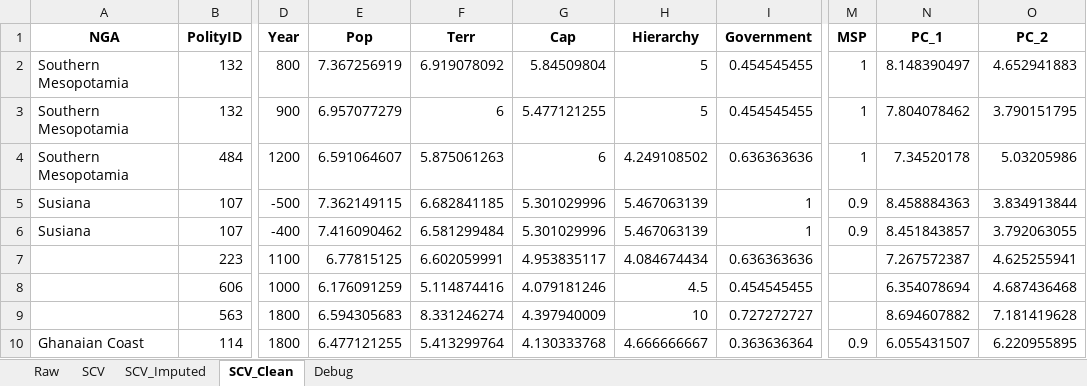
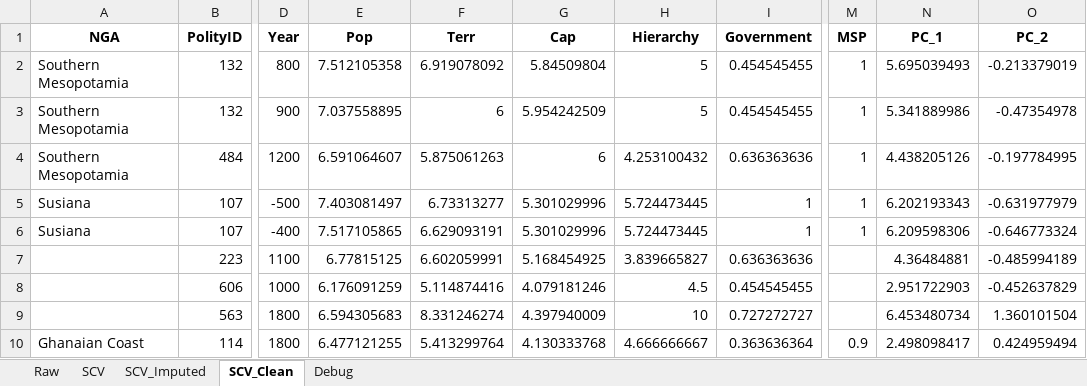
Before and after one commit to matildaperuzzo/SeshatDatasetAnalysis, an Excel workbook: datasets/100_yr_dataset.xlsx, sheet SCV_Clean, drawn as a sheet; only a part is shown, gaps mark what is left out; values as stored, in another font and other column widths than the file's, no borders; the diff covers the shown part only; the diff names each change by its address in the sheet, - before the commit and + after, or states it on an @@ line.

```diff
--- a/datasets/100_yr_dataset.xlsx (sheet SCV_Clean)
+++ b/datasets/100_yr_dataset.xlsx (sheet SCV_Clean)
-E2 (Pop): 7.367256919
+E2 (Pop): 7.512105358
-N2 (PC_1): 8.148390497
+N2 (PC_1): 5.695039493
-O2 (PC_2): 4.652941883
+O2 (PC_2): -0.213379019
-E3 (Pop): 6.957077279
+E3 (Pop): 7.037558895
-G3 (Cap): 5.477121255
+G3 (Cap): 5.954242509
-N3 (PC_1): 7.804078462
+N3 (PC_1): 5.341889986
-O3 (PC_2): 3.790151795
+O3 (PC_2): -0.47354978
-H4 (Hierarchy): 4.249108502
+H4 (Hierarchy): 4.253100432
-N4 (PC_1): 7.34520178
+N4 (PC_1): 4.438205126
-O4 (PC_2): 5.03205986
+O4 (PC_2): -0.197784995
-E5 (Pop): 7.362149115
+E5 (Pop): 7.403081497
-F5 (Terr): 6.682841185
+F5 (Terr): 6.73313277
-H5:H6 (Hierarchy): 5.467063139
+H5:H6 (Hierarchy): 5.724473445
-M5:M6 (MSP): 0.9
+M5:M6 (MSP): 1
-N5 (PC_1): 8.458884363
+N5 (PC_1): 6.202193343
-O5 (PC_2): 3.834913844
+O5 (PC_2): -0.631977979
-E6 (Pop): 7.416090462
+E6 (Pop): 7.517105865
-F6 (Terr): 6.581299484
+F6 (Terr): 6.629093191
-N6 (PC_1): 8.451843857
+N6 (PC_1): 6.209598306
-O6 (PC_2): 3.792063055
+O6 (PC_2): -0.646773324
-G7 (Cap): 4.953835117
+G7 (Cap): 5.168454925
-H7 (Hierarchy): 4.084674434
+H7 (Hierarchy): 3.839665827
-N7 (PC_1): 7.267572387
+N7 (PC_1): 4.36484881
-O7 (PC_2): 4.625255941
+O7 (PC_2): -0.485994189
-N8 (PC_1): 6.354078694
+N8 (PC_1): 2.951722903
-O8 (PC_2): 4.687436468
+O8 (PC_2): -0.452637829
-N9 (PC_1): 8.694607882
+N9 (PC_1): 6.453480734
-O9 (PC_2): 7.181419628
+O9 (PC_2): 1.360101504
-N10 (PC_1): 6.055431507
+N10 (PC_1): 2.498098417
-O10 (PC_2): 6.220955895
+O10 (PC_2): 0.424959494
```
Also changed, not shown: 1808 edited cells elsewhere in this sheet, sheet SCV_Imputed, sheet Raw, sheet SCV, datasets/R_data_with_PCA.xlsx, 18 other files.
